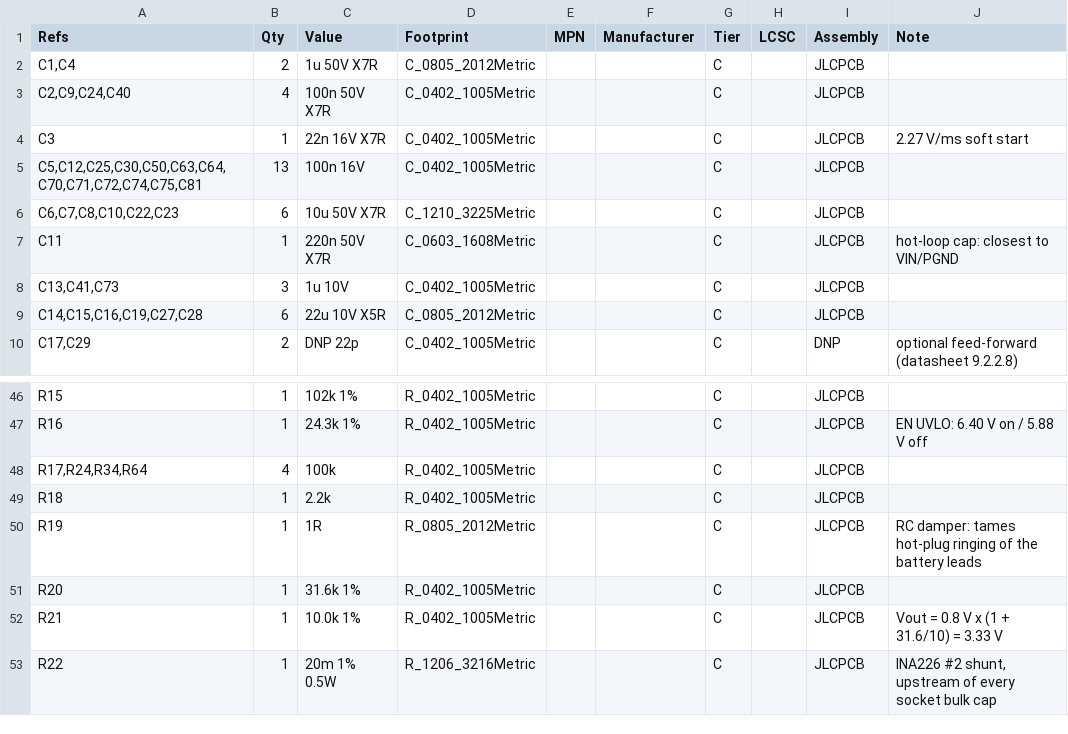
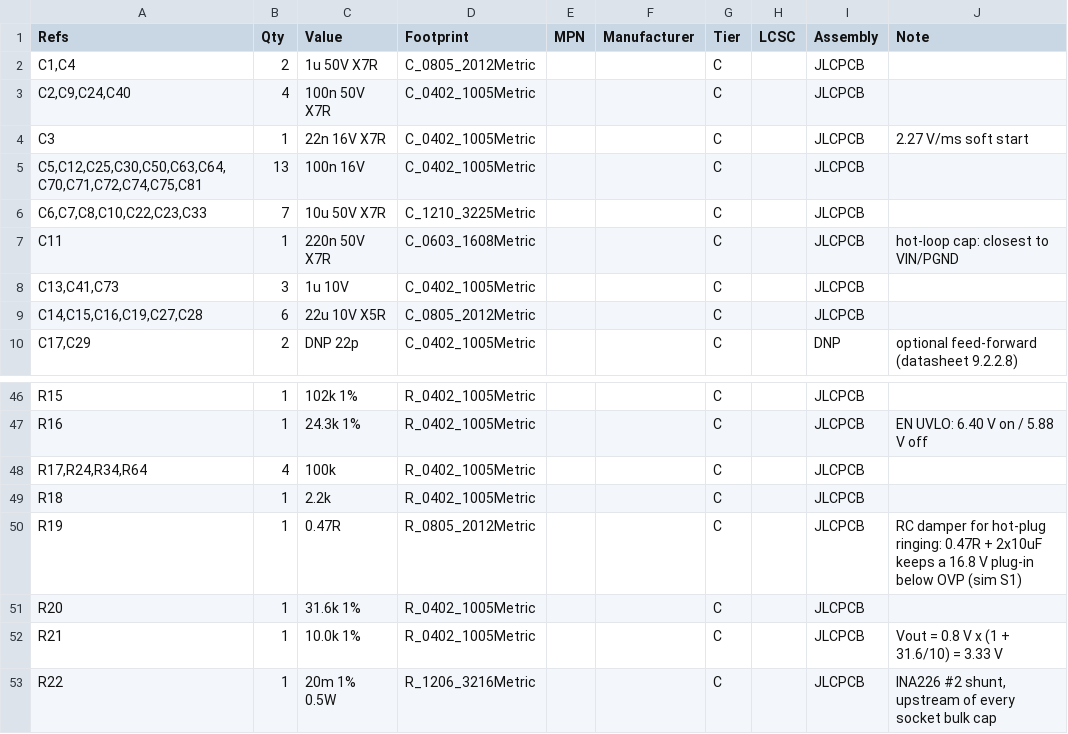
Before and after one commit to winson3QQ/Batman, a CSV file: hardware/hat-v1/out/bom-draft.csv, drawn as a sheet; only a part is shown, gaps mark what is left out.

```diff
--- a/hardware/hat-v1/out/bom-draft.csv
+++ b/hardware/hat-v1/out/bom-draft.csv
@@ -5,3 +5,3 @@ C3,1,22n 16V X7R,C_0402_1005Metric,,,C,,JLCPCB,2.27 V/ms soft start
 "C5,C12,C25,C30,C50,C63,C64,C70,C71,C72,C74,C75,C81",13,100n 16V,C_0402_1005Metric,,,C,,JLCPCB,
-"C6,C7,C8,C10,C22,C23",6,10u 50V X7R,C_1210_3225Metric,,,C,,JLCPCB,
+"C6,C7,C8,C10,C22,C23,C33",7,10u 50V X7R,C_1210_3225Metric,,,C,,JLCPCB,
 C11,1,220n 50V X7R,C_0603_1608Metric,,,C,,JLCPCB,hot-loop cap: closest to VIN/PGND
@@ -49,3 +49,3 @@ R16,1,24.3k 1%,R_0402_1005Metric,,,C,,JLCPCB,EN UVLO: 6.40 V on / 5.88 V off
 R18,1,2.2k,R_0402_1005Metric,,,C,,JLCPCB,
-R19,1,1R,R_0805_2012Metric,,,C,,JLCPCB,RC damper: tames hot-plug ringing of the battery leads
+R19,1,0.47R,R_0805_2012Metric,,,C,,JLCPCB,RC damper for hot-plug ringing: 0.47R + 2x10uF keeps a 16.8 V plug-in below OVP (sim S1)
 R20,1,31.6k 1%,R_0402_1005Metric,,,C,,JLCPCB,
```
Also changed, not shown: 11 other files.
